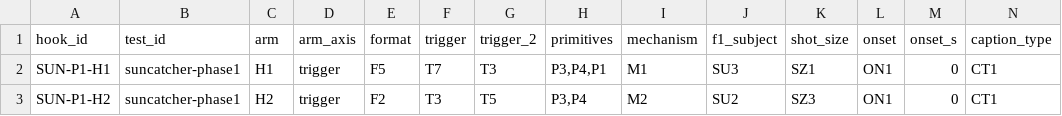
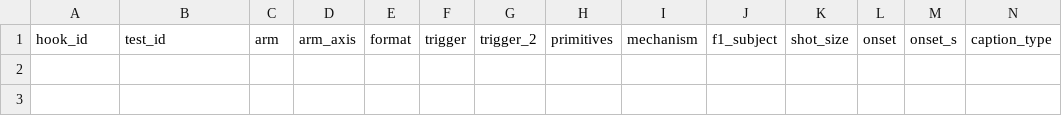
Before and after one commit to neokahu/madejustforyou, a CSV file: marketing/facebook-ads/_ledgers/hooks.csv, drawn as a sheet; only a part is shown; rows hold the shown columns only; the diff names each change by its address in the sheet, - before the commit and + after, or states it on an @@ line.

```diff
--- a/marketing/facebook-ads/_ledgers/hooks.csv
+++ b/marketing/facebook-ads/_ledgers/hooks.csv
-row 2: SUN-P1-H1 | suncatcher-phase1 | H1 | trigger | F5 | T7 | T3 | P3,P4,P1 | M1 | SU3 | SZ1 | ON1 | 0 | CT1
-row 3: SUN-P1-H2 | suncatcher-phase1 | H2 | trigger | F2 | T3 | T5 | P3,P4 | M2 | SU2 | SZ3 | ON1 | 0 | CT1
```
Also changed, not shown: 19 other files.
